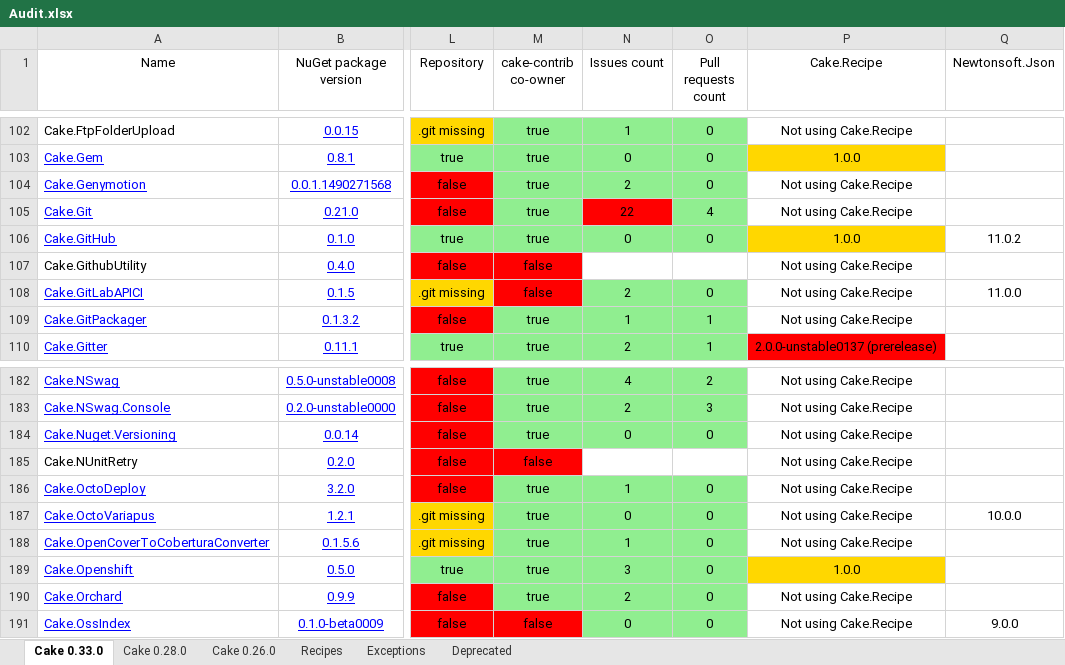
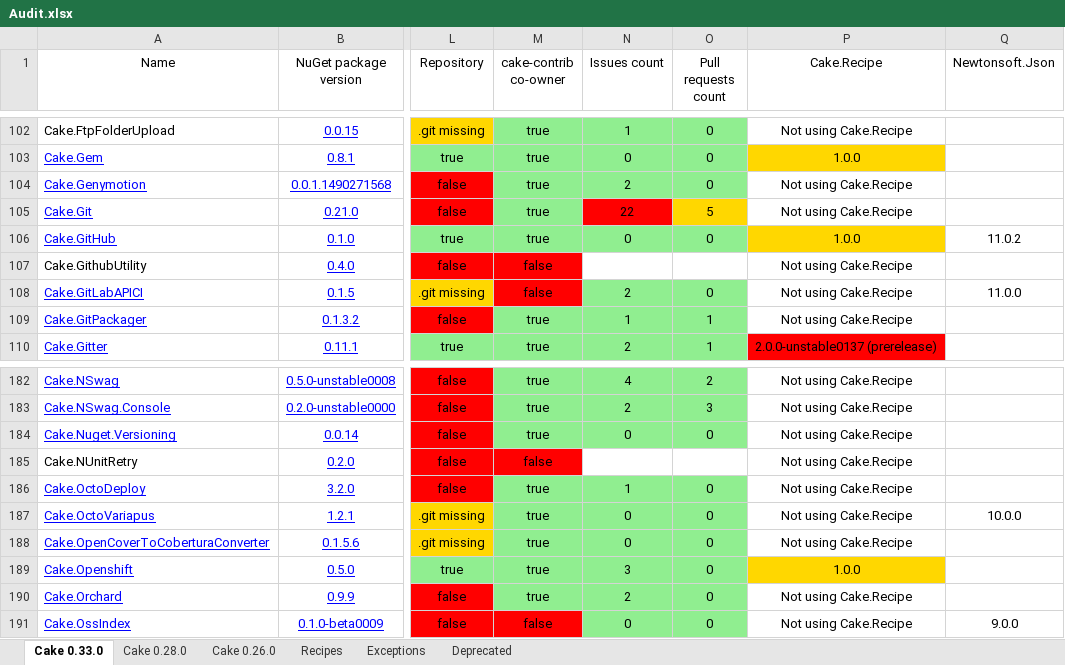
Before and after one commit to cake-contrib/Home, an Excel workbook: Audit.xlsx, sheet Cake 0.33.0, drawn as a sheet; only a part is shown, gaps mark what is left out; values as stored, in another font and other column widths than the file's, no borders; the diff names each change by its address in the sheet, - before the commit and + after, or states it on an @@ line.

```diff
--- a/Audit.xlsx (sheet Cake 0.33.0)
+++ b/Audit.xlsx (sheet Cake 0.33.0)
-O105 (Pull requests count): 4
+O105 (Pull requests count): 5
-O105 fill: #90EE90
+O105 fill: #FFD700
-N188 (Issues count): 1
+N188 (Issues count): 0
```
Also changed, not shown: sheet Cake 0.28.0, sheet Cake 0.26.0, 7 other files.
